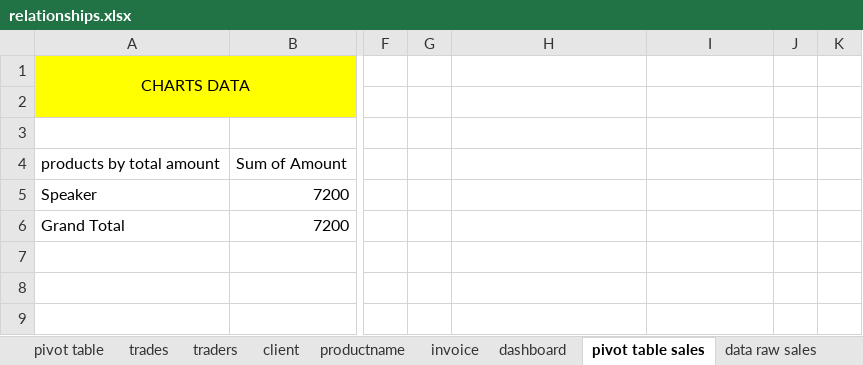
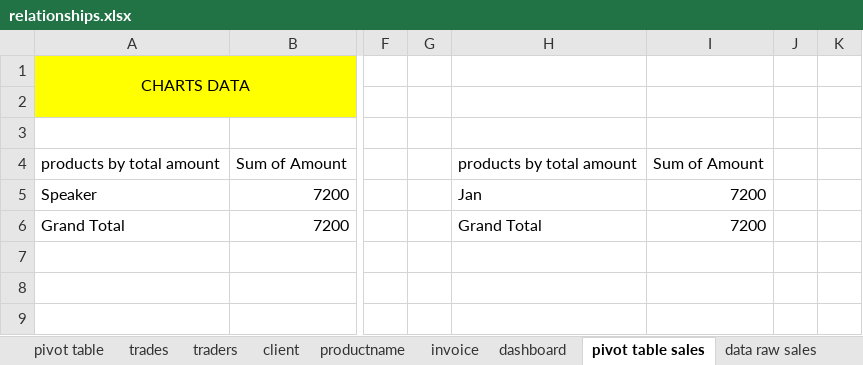
Before and after one commit to abdelkarimmassoui/powerbi, an Excel workbook: relationships.xlsx, sheet pivot table sales, drawn as a sheet; only a part is shown, gaps mark what is left out; values as stored, in another font and other column widths than the file's, no borders; charts and pictures not drawn; the diff names each change by its address in the sheet, - before the commit and + after, or states it on an @@ line.

Commit message:
add charts

```diff
--- a/relationships.xlsx (sheet pivot table sales)
+++ b/relationships.xlsx (sheet pivot table sales)
-H4: (empty)
+H4: products by total amount
-I4: (empty)
+I4: Sum of Amount
-H5: (empty)
+H5: Jan
-I5:I6: (empty)
+I5:I6: 7200
-H6: (empty)
+H6: Grand Total
```
Also changed, not shown: charts or pictures.
